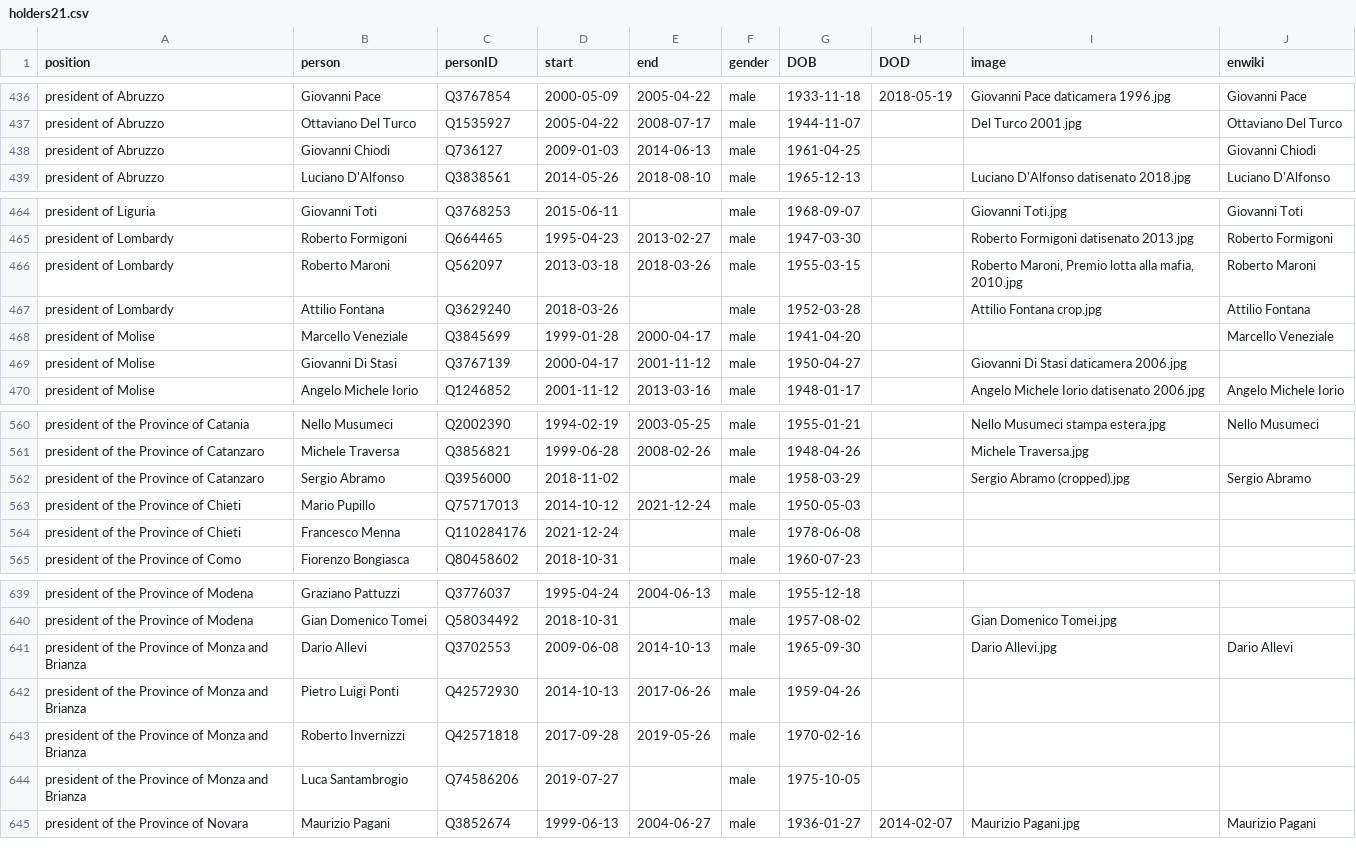
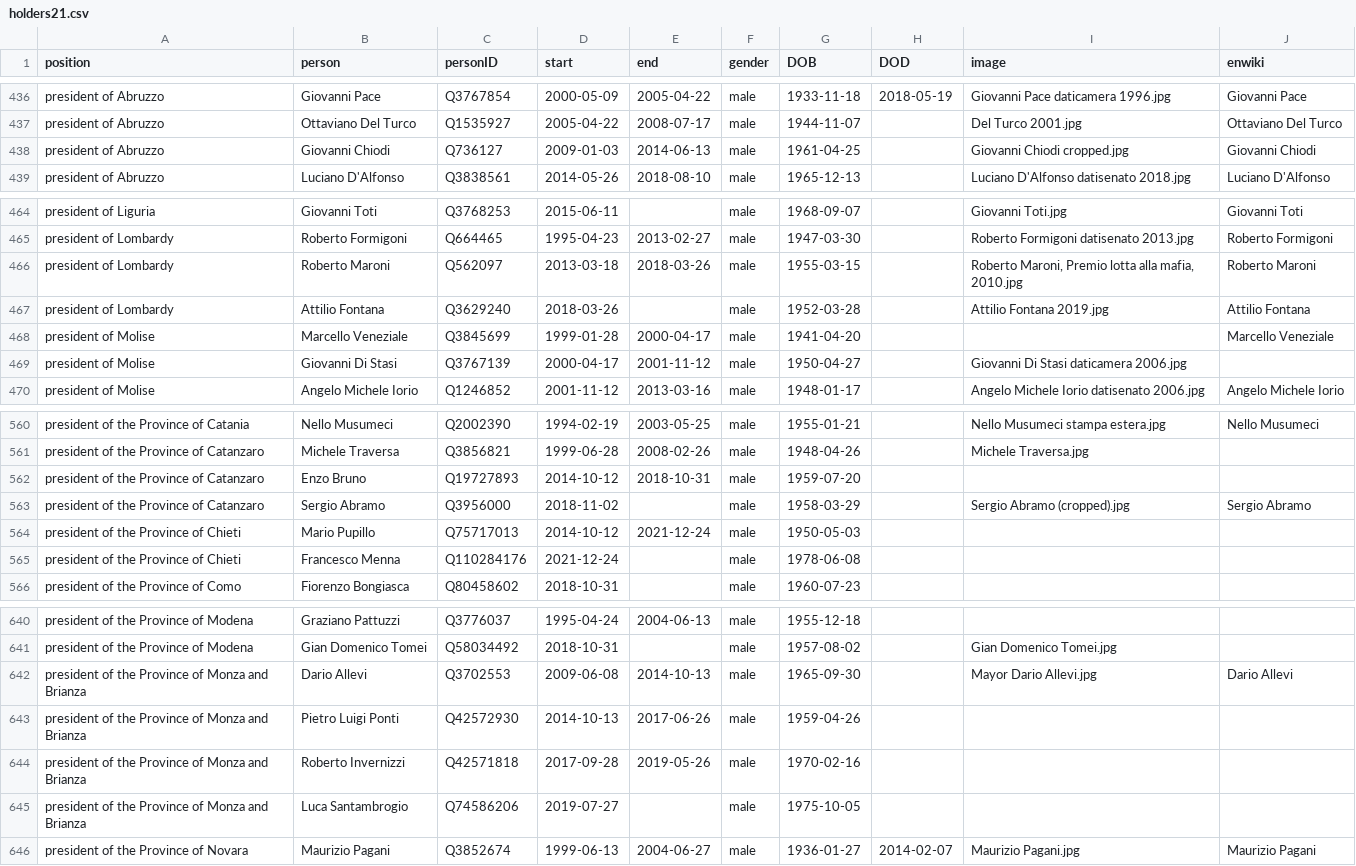
Before and after one commit to every-politician-scrapers/italy-ministers, a CSV file: html/holders21.csv, drawn as a sheet; only a part is shown, gaps mark what is left out.

Commit message:
PCB update

```diff
--- a/html/holders21.csv
+++ b/html/holders21.csv
@@ -437,3 +437,3 @@ president of Abruzzo,Giovanni Pace,Q3767854,2000-05-09,2005-04-22,male,1933-11-1
 president of Abruzzo,Ottaviano Del Turco,Q1535927,2005-04-22,2008-07-17,male,1944-11-07,,Del Turco 2001.jpg,Ottaviano Del Turco
-president of Abruzzo,Giovanni Chiodi,Q736127,2009-01-03,2014-06-13,male,1961-04-25,,,Giovanni Chiodi
+president of Abruzzo,Giovanni Chiodi,Q736127,2009-01-03,2014-06-13,male,1961-04-25,,Giovanni Chiodi cropped.jpg,Giovanni Chiodi
 president of Abruzzo,Luciano D'Alfonso,Q3838561,2014-05-26,2018-08-10,male,1965-12-13,,Luciano D'Alfonso datisenato 2018.jpg,Luciano D'Alfonso
@@ -466,3 +466,3 @@ president of Lombardy,Roberto Formigoni,Q664465,1995-04-23,2013-02-27,male,1947-
 president of Lombardy,Roberto Maroni,Q562097,2013-03-18,2018-03-26,male,1955-03-15,,"Roberto Maroni, Premio lotta alla mafia, 2010.jpg",Roberto Maroni
-president of Lombardy,Attilio Fontana,Q3629240,2018-03-26,,male,1952-03-28,,Attilio Fontana crop.jpg,Attilio Fontana
+president of Lombardy,Attilio Fontana,Q3629240,2018-03-26,,male,1952-03-28,,Attilio Fontana 2019.jpg,Attilio Fontana
 president of Molise,Marcello Veneziale,Q3845699,1999-01-28,2000-04-17,male,1941-04-20,,,Marcello Veneziale
@@ -561,2 +561,3 @@ president of the Province of Catania,Nello Musumeci,Q2002390,1994-02-19,2003-05-
 president of the Province of Catanzaro,Michele Traversa,Q3856821,1999-06-28,2008-02-26,male,1948-04-26,,Michele Traversa.jpg,
+president of the Province of Catanzaro,Enzo Bruno,Q19727893,2014-10-12,2018-10-31,male,1959-07-20,,,
 president of the Province of Catanzaro,Sergio Abramo,Q3956000,2018-11-02,,male,1958-03-29,,Sergio Abramo (cropped).jpg,Sergio Abramo
@@ -640,3 +641,3 @@ president of the Province of Modena,Graziano Pattuzzi,Q3776037,1995-04-24,2004-0
 president of the Province of Modena,Gian Domenico Tomei,Q58034492,2018-10-31,,male,1957-08-02,,Gian Domenico Tomei.jpg,
-president of the Province of Monza and Brianza,Dario Allevi,Q3702553,2009-06-08,2014-10-13,male,1965-09-30,,Dario Allevi.jpg,Dario Allevi
+president of the Province of Monza and Brianza,Dario Allevi,Q3702553,2009-06-08,2014-10-13,male,1965-09-30,,Mayor Dario Allevi.jpg,Dario Allevi
 president of the Province of Monza and Brianza,Pietro Luigi Ponti,Q42572930,2014-10-13,2017-06-26,male,1959-04-26,,,
```
